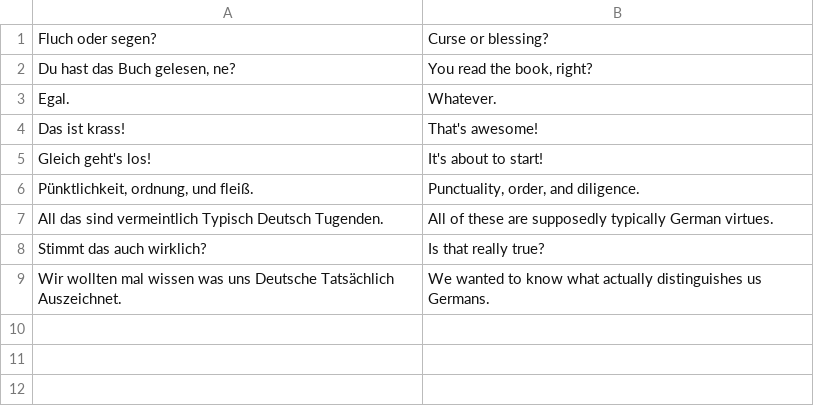
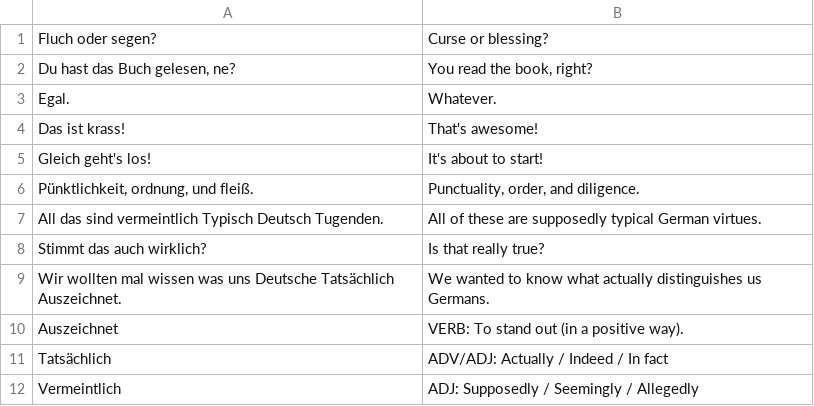
Before and after one commit to WobblyFish/WobblyFish.github.io, a CSV file: language_game/german_sentences.csv, drawn as a sheet.

Commit message:
Update german_sentences.csv

```diff
--- a/language_game/german_sentences.csv
+++ b/language_game/german_sentences.csv
@@ -6,4 +6,7 @@
 "Pünktlichkeit, ordnung, und fleiß.", "Punctuality, order, and diligence."
-"All das sind vermeintlich Typisch Deutsch Tugenden.", "All of these are supposedly typically German virtues."
+"All das sind vermeintlich Typisch Deutsch Tugenden.", "All of these are supposedly typical German virtues."
 "Stimmt das auch wirklich?", "Is that really true?"
 "Wir wollten mal wissen was uns Deutsche Tatsächlich Auszeichnet.", "We wanted to know what actually distinguishes us Germans."
+"Auszeichnet", "VERB: To stand out (in a positive way)."
+"Tatsächlich", "ADV/ADJ: Actually / Indeed / In fact"
+"Vermeintlich", "ADJ: Supposedly / Seemingly / Allegedly"
```
